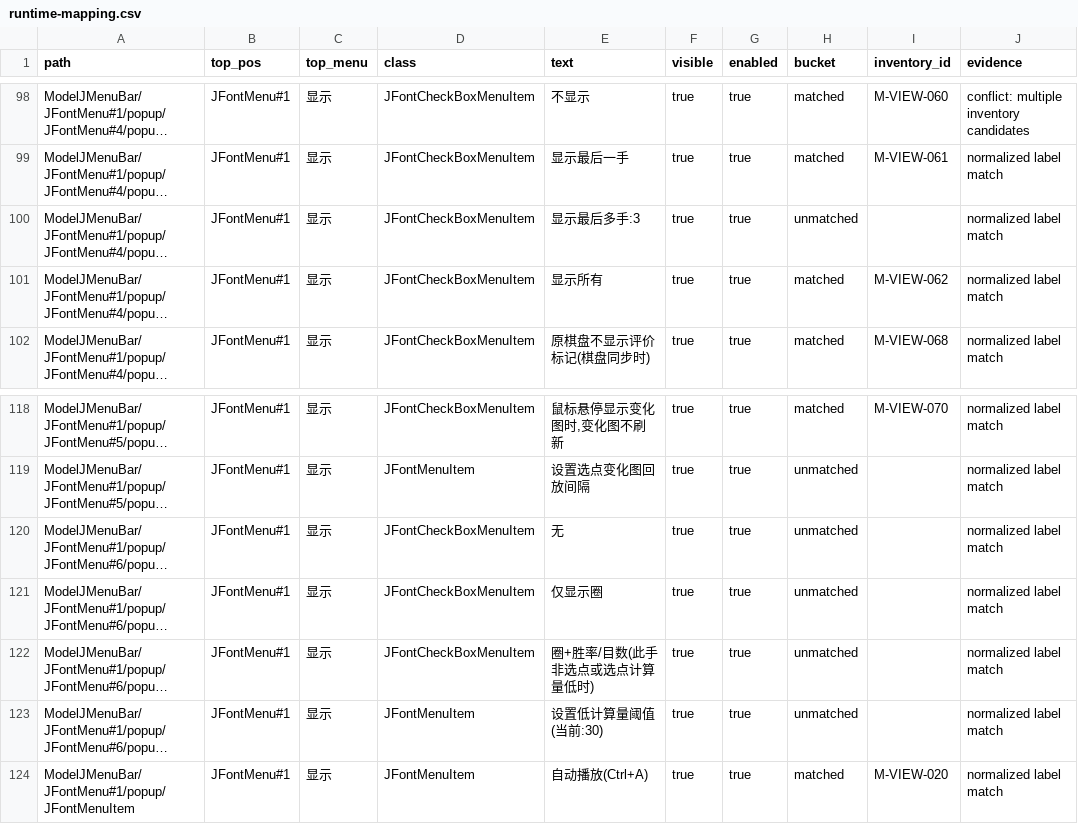
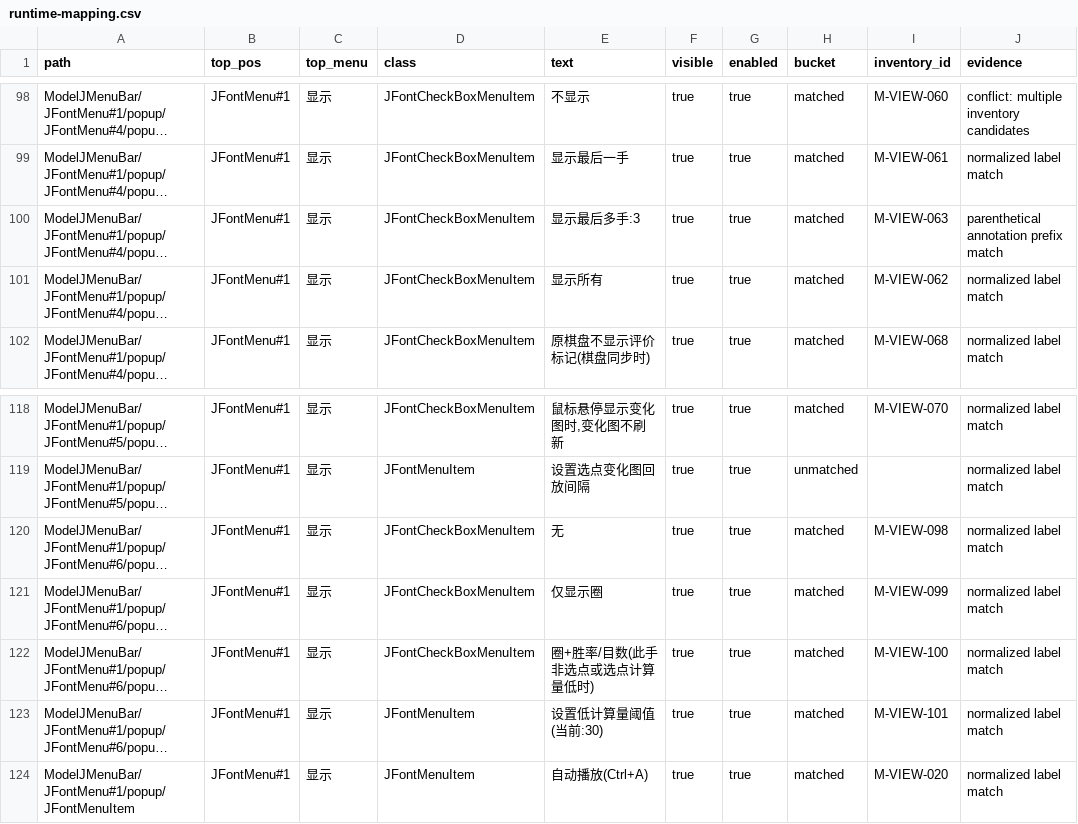
Before and after one commit to Coderchen-001/Katayzy, a CSV file: docs/ui2/runtime-mapping.csv, drawn as a sheet; only a part is shown, gaps mark what is left out; long unchanged cells end in …; the diff names each change by its address in the sheet, - before the commit and + after, or states it on an @@ line.

```diff
--- a/docs/ui2/runtime-mapping.csv
+++ b/docs/ui2/runtime-mapping.csv
-H100 (bucket): unmatched
+H100 (bucket): matched
-I100 (inventory_id): (empty)
+I100 (inventory_id): M-VIEW-063
-J100 (evidence): normalized label match
+J100 (evidence): parenthetical annotation prefix match
-H120:H123 (bucket): unmatched
+H120:H123 (bucket): matched
-I120 (inventory_id): (empty)
+I120 (inventory_id): M-VIEW-098
-I121 (inventory_id): (empty)
+I121 (inventory_id): M-VIEW-099
-I122 (inventory_id): (empty)
+I122 (inventory_id): M-VIEW-100
-I123 (inventory_id): (empty)
+I123 (inventory_id): M-VIEW-101
```
Also changed, not shown: docs/ui2/feature-inventory.csv, docs/ui2/path-exemptions.csv, 6 other files.
